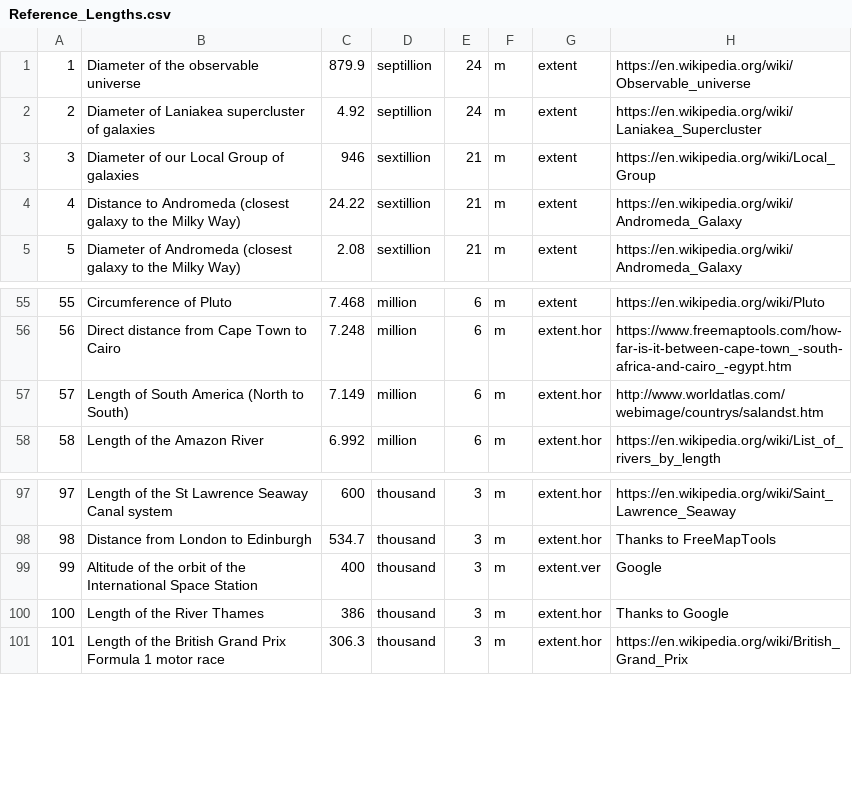
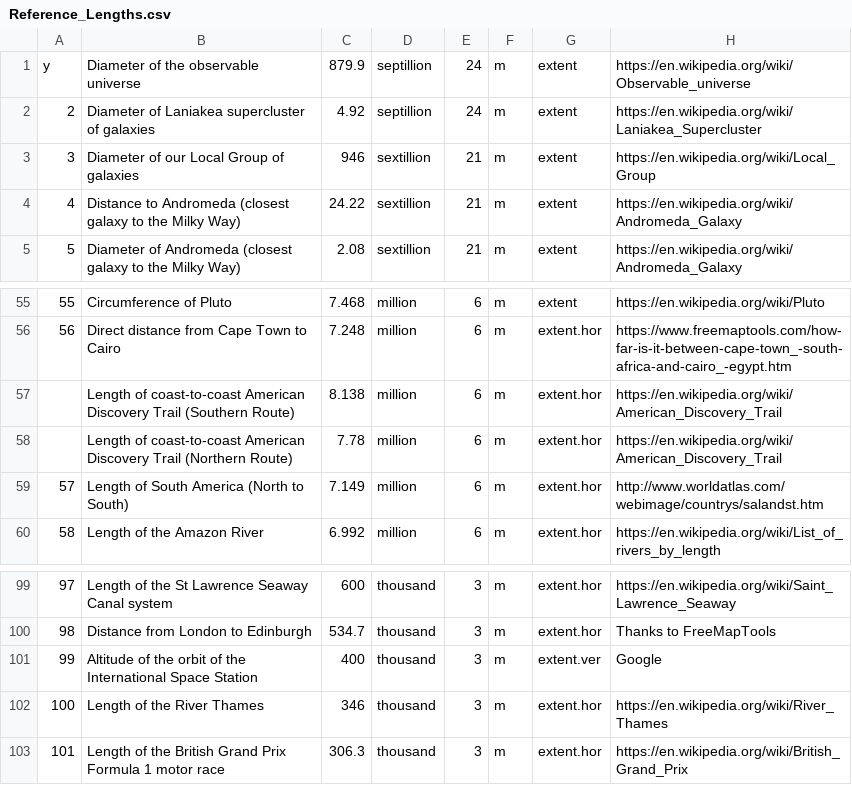
Before and after one commit to andrewcaelliott/my-first-blog, a CSV file: blog/data/Reference_Lengths.csv, drawn as a sheet; only a part is shown, gaps mark what is left out; addresses are those after the commit; the diff names each change by its address in the sheet, - before the commit and + after, or states it on an @@ line.

```diff
--- a/blog/data/Reference_Lengths.csv
+++ b/blog/data/Reference_Lengths.csv
@@ column A renumbered in row 1 @@
+row 57:  | Length of coast-to-coast American Discovery Trail (Southern Route) | 8.138 | million | 6 | m | extent.hor | https://en.wikipedia.org/wiki/American_Discovery_Trail
+row 58:  | Length of coast-to-coast American Discovery Trail (Northern Route) | 7.78 | million | 6 | m | extent.hor | https://en.wikipedia.org/wiki/American_Discovery_Trail
-C102: 386
+C102: 346
-H102: Thanks to Google
+H102: https://en.wikipedia.org/wiki/River_Thames
```
Also changed, not shown: blog/data/Reference_Durations.csv, 1 other file.
